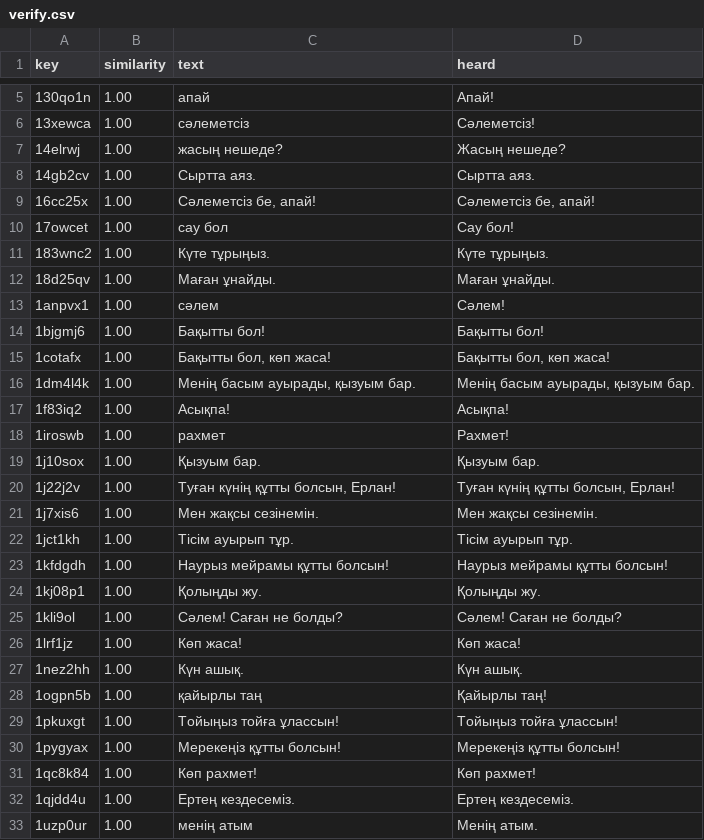
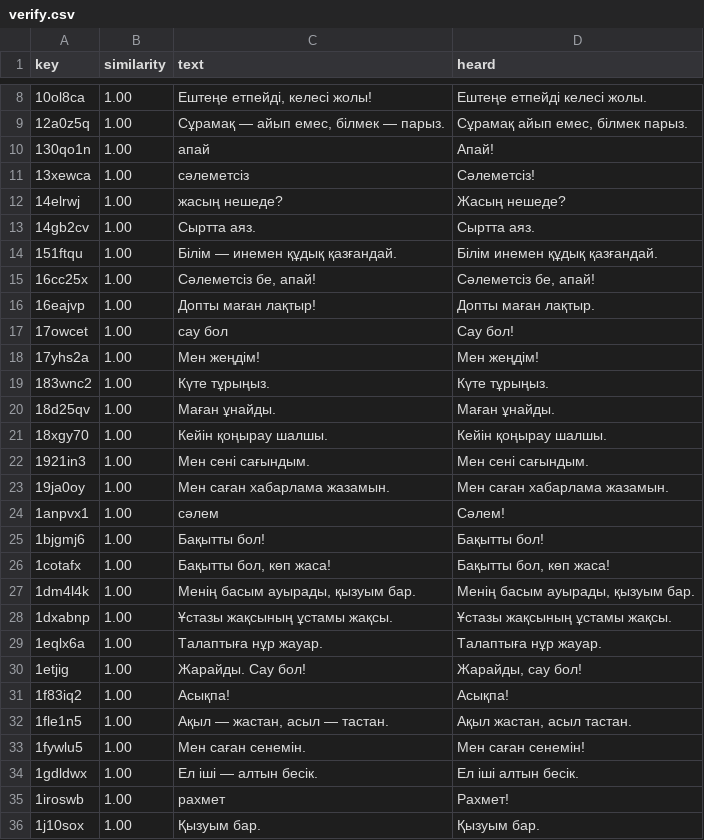
Before and after one commit to hwp20rkz-byte/RNM26, a CSV file: kazakh-kids-app/web/audio-tomiris/verify.csv, drawn as a sheet; only a part is shown, gaps mark what is left out; the shorter side is filled out with more unchanged rows; the diff covers the shown part only.

```diff
--- a/kazakh-kids-app/web/audio-tomiris/verify.csv
+++ b/kazakh-kids-app/web/audio-tomiris/verify.csv
@@ -5 +8,3 @@ key,similarity,text,heard
+"10ol8ca","1.00","Ештеңе етпейді, келесі жолы!","Ештеңе етпейді келесі жолы."
+"12a0z5q","1.00","Сұрамақ — айып емес, білмек — парыз.","Сұрамақ айып емес, білмек парыз."
 "130qo1n","1.00","апай","Апай!"
@@ -8,6 +13,12 @@ key,similarity,text,heard
 "14gb2cv","1.00","Сыртта аяз.","Сыртта аяз."
+"151ftqu","1.00","Білім — инемен құдық қазғандай.","Білім инемен құдық қазғандай."
 "16cc25x","1.00","Сәлеметсіз бе, апай!","Сәлеметсіз бе, апай!"
+"16eajvp","1.00","Допты маған лақтыр!","Допты маған лақтыр."
 "17owcet","1.00","сау бол","Сау бол!"
+"17yhs2a","1.00","Мен жеңдім!","Мен жеңдім!"
 "183wnc2","1.00","Күте тұрыңыз.","Күте тұрыңыз."
 "18d25qv","1.00","Маған ұнайды.","Маған ұнайды."
+"18xgy70","1.00","Кейін қоңырау шалшы.","Кейін қоңырау шалшы."
+"1921in3","1.00","Мен сені сағындым.","Мен сені сағындым."
+"19ja0oy","1.00","Мен саған хабарлама жазамын.","Мен саған хабарлама жазамын."
 "1anpvx1","1.00","сәлем","Сәлем!"
@@ -16,3 +27,9 @@ key,similarity,text,heard
 "1dm4l4k","1.00","Менің басым ауырады, қызуым бар.","Менің басым ауырады, қызуым бар."
+"1dxabnp","1.00","Ұстазы жақсының ұстамы жақсы.","Ұстазы жақсының ұстамы жақсы."
+"1eqlx6a","1.00","Талаптыға нұр жауар.","Талаптыға нұр жауар."
+"1etjig","1.00","Жарайды. Сау бол!","Жарайды, сау бол!"
 "1f83iq2","1.00","Асықпа!","Асықпа!"
+"1fle1n5","1.00","Ақыл — жастан, асыл — тастан.","Ақыл жастан, асыл тастан."
+"1fywlu5","1.00","Мен саған сенемін.","Мен саған сенемін!"
+"1gdldwx","1.00","Ел іші — алтын бесік.","Ел іші алтын бесік."
 "1iroswb","1.00","рахмет","Рахмет!"
```
Also changed, not shown: 36 added rows elsewhere in this file, 51 other files.
